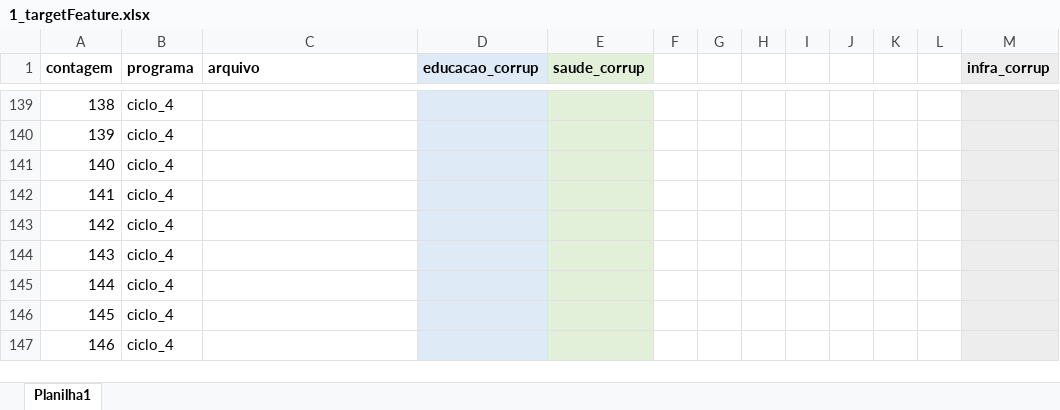
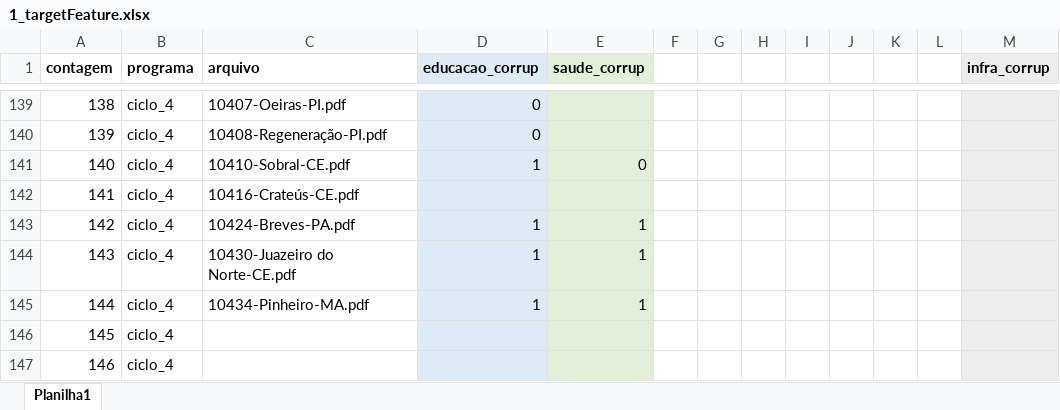
Before and after one commit to lucasbruscato/Master, an Excel workbook: 2_database/1_targetFeature.xlsx, sheet Planilha1, drawn as a sheet; only a part is shown, gaps mark what is left out; values as stored, in another font and other column widths than the file's, no borders; the diff covers the shown part only; the diff names each change by its address in the sheet, - before the commit and + after, or states it on an @@ line.

```diff
--- a/2_database/1_targetFeature.xlsx (sheet Planilha1)
+++ b/2_database/1_targetFeature.xlsx (sheet Planilha1)
-C139 (arquivo): (empty)
+C139 (arquivo): 10407-Oeiras-PI.pdf
-D139:D140 (educacao_corrup): (empty)
+D139:D140 (educacao_corrup): 0
-C140 (arquivo): (empty)
+C140 (arquivo): 10408-Regeneração-PI.pdf
-C141 (arquivo): (empty)
+C141 (arquivo): 10410-Sobral-CE.pdf
-D141 (educacao_corrup): (empty)
+D141 (educacao_corrup): 1
-E141 (saude_corrup): (empty)
+E141 (saude_corrup): 0
-C142 (arquivo): (empty)
+C142 (arquivo): 10416-Crateús-CE.pdf
-C143 (arquivo): (empty)
+C143 (arquivo): 10424-Breves-PA.pdf
-D143:D145 (educacao_corrup): (empty)
+D143:D145 (educacao_corrup): 1
-E143:E145 (saude_corrup): (empty)
+E143:E145 (saude_corrup): 1
-C144 (arquivo): (empty)
+C144 (arquivo): 10430-Juazeiro do Norte-CE.pdf
-C145 (arquivo): (empty)
+C145 (arquivo): 10434-Pinheiro-MA.pdf
```
Also changed, not shown: 41 edited cells elsewhere in this sheet, 2 other files.
